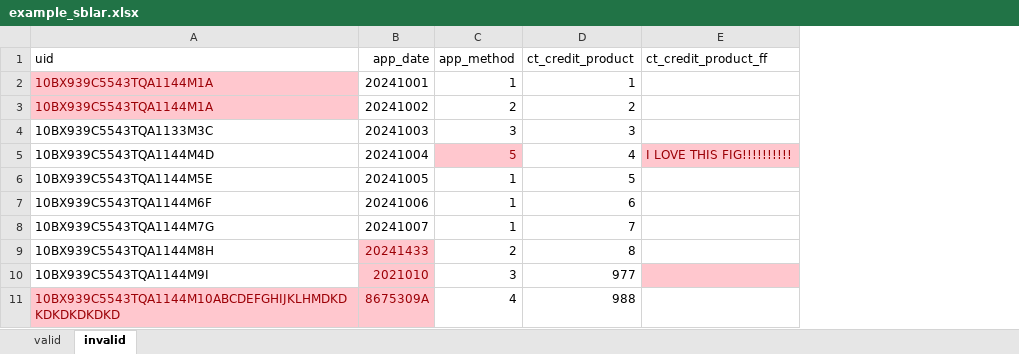
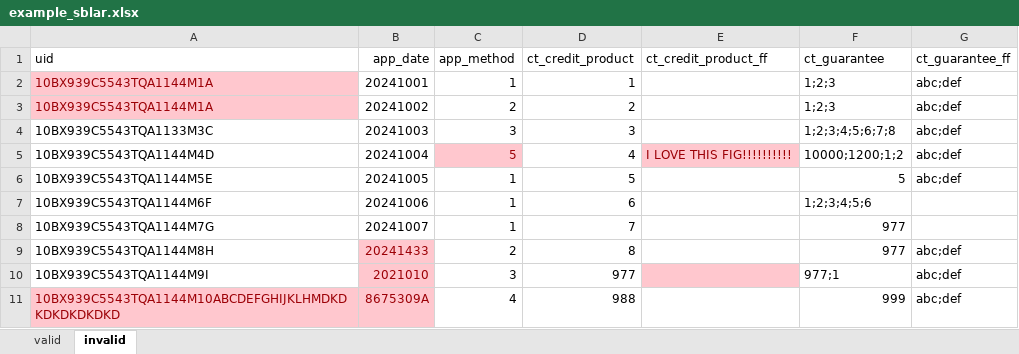
Before and after one commit to cfpb/regtech-data-validator, an Excel workbook: example_sblar.xlsx, sheet invalid, drawn as a sheet; values as stored, in another font and other column widths than the file's, no borders; the diff names each change by its address in the sheet, - before the commit and + after, or states it on an @@ line.

Commit message:
451: add ct_guarantee and ct_guarantee_ff fields

```diff
--- a/example_sblar.xlsx (sheet invalid)
+++ b/example_sblar.xlsx (sheet invalid)
+column F (ct_guarantee), rows 2-11: 1;2;3 | 1;2;3 | 1;2;3;4;5;6;7;8 | 10000;1200;1;2 | 5 | 1;2;3;4;5;6 | 977 | 977 | 977;1 | 999
+column G (ct_guarantee_ff), rows 2-11: abc;def | abc;def | abc;def | abc;def | abc;def |  |  | abc;def | abc;def | abc;def
```
Also changed, not shown: 2 other files.
